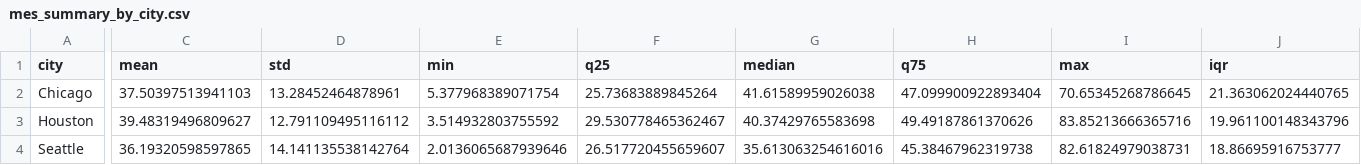
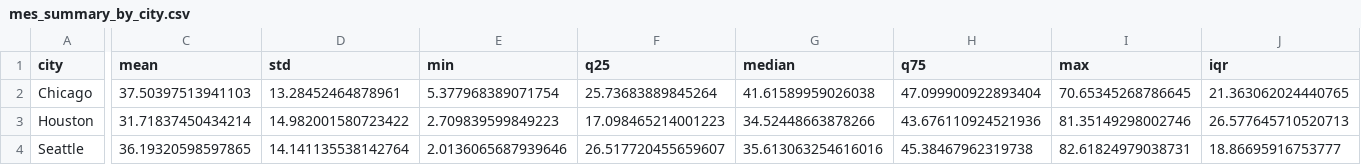
Before and after one commit to aashu55/Capstone_project, a CSV file: data/outputs/mes_summary_by_city.csv, drawn as a sheet; only a part is shown, gaps mark what is left out; the diff covers the shown part only; the diff names each change by its address in the sheet, - before the commit and + after, or states it on an @@ line.

```diff
--- a/data/outputs/mes_summary_by_city.csv
+++ b/data/outputs/mes_summary_by_city.csv
-C3 (mean): 39.48319496809627
+C3 (mean): 31.71837450434214
-D3 (std): 12.791109495116112
+D3 (std): 14.982001580723422
-E3 (min): 3.514932803755592
+E3 (min): 2.709839599849223
-F3 (q25): 29.530778465362467
+F3 (q25): 17.098465214001223
-G3 (median): 40.37429765583698
+G3 (median): 34.52448663878266
-H3 (q75): 49.49187861370626
+H3 (q75): 43.676110924521936
-I3 (max): 83.85213666365716
+I3 (max): 81.35149298002746
-J3 (iqr): 19.961100148343796
+J3 (iqr): 26.577645710520713
```
Also changed, not shown: 1 edited cell elsewhere in this file, data/outputs/cluster_typology_houston.csv, data/outputs/desert_sensitivity_chicago.csv, 21 other files.
